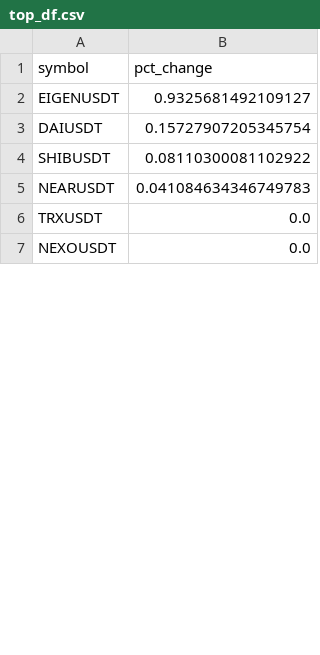
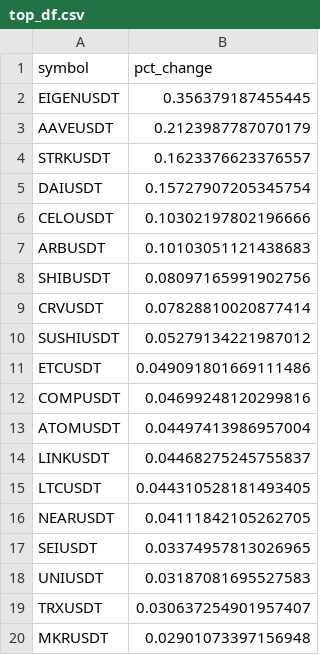
Before and after one commit to shirish201/crypto_high_volatility, a CSV file: top_df.csv, drawn as a sheet; only a part is shown; the shorter side is filled out with more unchanged rows; the diff covers the shown part only.

```diff
--- a/top_df.csv
+++ b/top_df.csv
@@ -1,6 +1,20 @@
 symbol,pct_change
-EIGENUSDT,0.9325681492109127
+EIGENUSDT,0.356379187455445
+AAVEUSDT,0.2123987787070179
+STRKUSDT,0.1623376623376557
 DAIUSDT,0.15727907205345754
-SHIBUSDT,0.08110300081102922
-NEARUSDT,0.041084634346749783
-TRXUSDT,0.0
+CELOUSDT,0.10302197802196666
+ARBUSDT,0.10103051121438683
+SHIBUSDT,0.08097165991902756
+CRVUSDT,0.07828810020877414
+SUSHIUSDT,0.05279134221987012
+ETCUSDT,0.049091801669111486
+COMPUSDT,0.04699248120299816
+ATOMUSDT,0.04497413986957004
+LINKUSDT,0.04468275245755837
+LTCUSDT,0.044310528181493405
+NEARUSDT,0.04111842105262705
+SEIUSDT,0.03374957813026965
+UNIUSDT,0.03187081695527583
+TRXUSDT,0.030637254901957407
+MKRUSDT,0.02901073397156948
```
Also changed, not shown: 27 added rows, 41 removed rows and 6 edited cells elsewhere in this file.
